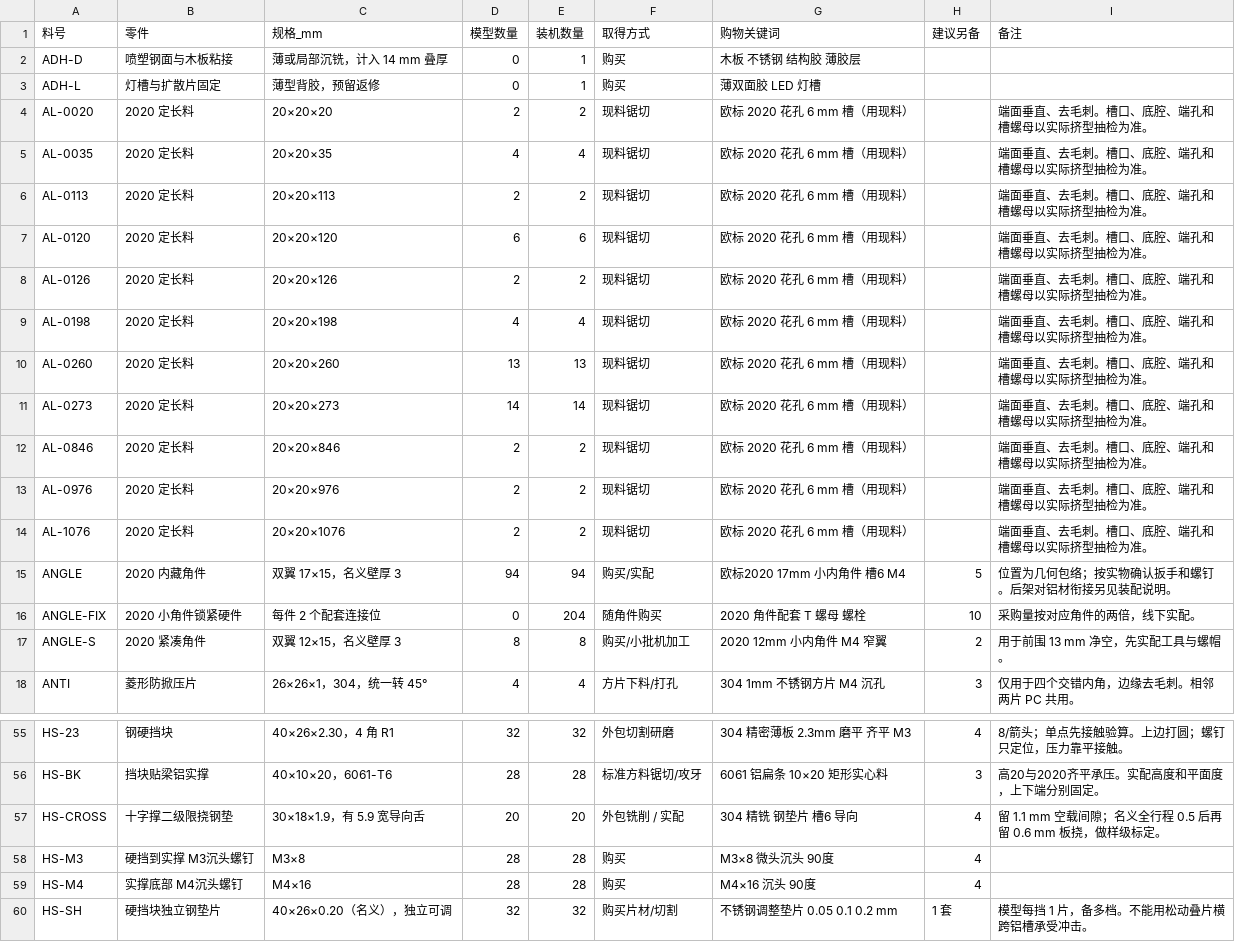
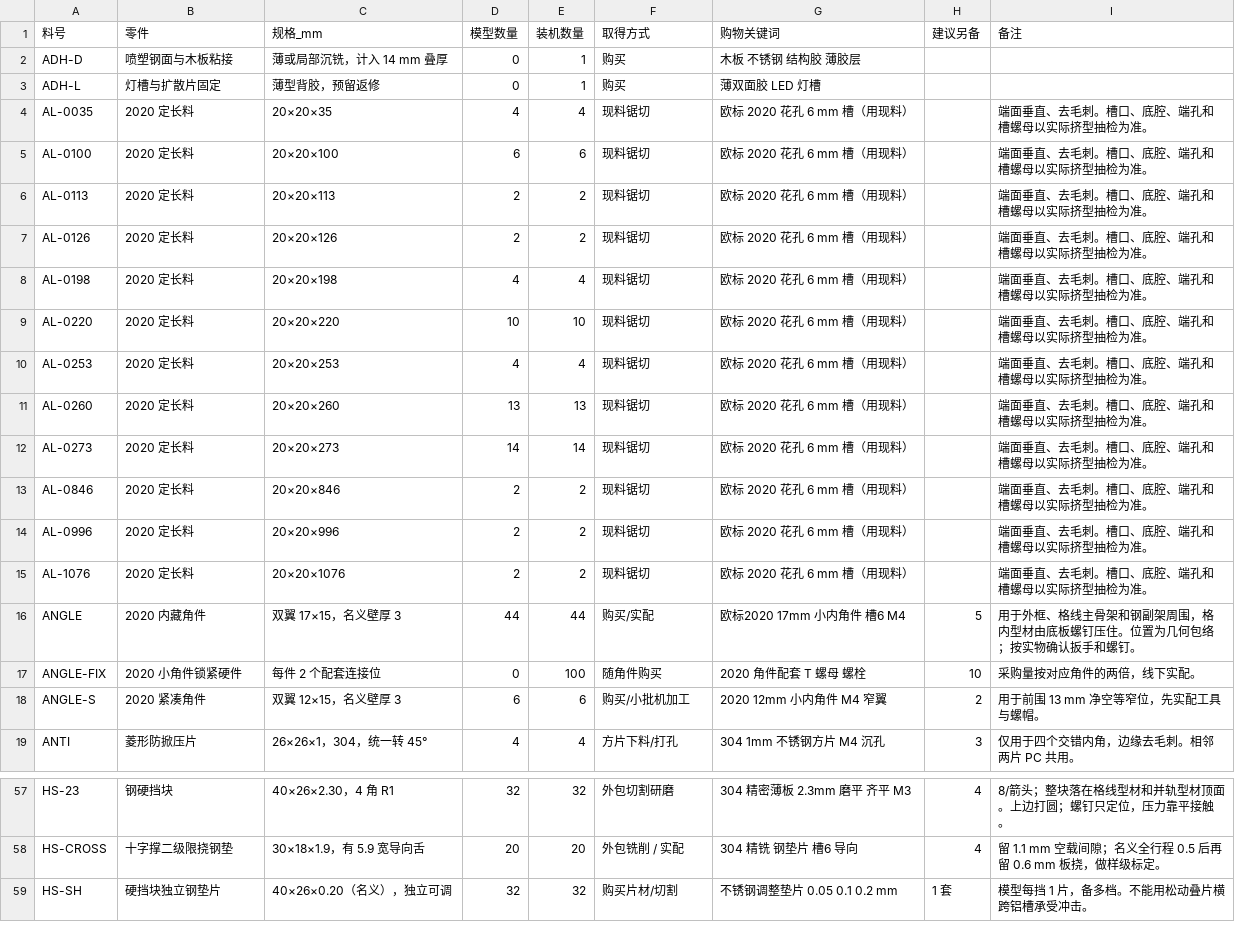
Before and after one commit to kirisamesusi/step-lattice, a CSV file: BOM-octagon.csv, drawn as a sheet; only a part is shown, gaps mark what is left out; removed rows and columns are numbered as before the commit, all else as after; the diff covers the shown part only; the diff names each change by its address in the sheet, - before the commit and + after, or states it on an @@ line.

```diff
--- a/BOM-octagon.csv
+++ b/BOM-octagon.csv
-row 4: AL-0020 | 2020 定长料 | 20×20×20 | 2 | 2 | 现料锯切 | 欧标 2020 花孔 6 mm 槽（用现料） |  | 端面垂直、去毛刺。槽口、底腔、端孔和槽螺母以实际挤型抽检为准。
+row 5: AL-0100 | 2020 定长料 | 20×20×100 | 6 | 6 | 现料锯切 | 欧标 2020 花孔 6 mm 槽（用现料） |  | 端面垂直、去毛刺。槽口、底腔、端孔和槽螺母以实际挤型抽检为准。
-row 7: AL-0120 | 2020 定长料 | 20×20×120 | 6 | 6 | 现料锯切 | 欧标 2020 花孔 6 mm 槽（用现料） |  | 端面垂直、去毛刺。槽口、底腔、端孔和槽螺母以实际挤型抽检为准。
+row 9: AL-0220 | 2020 定长料 | 20×20×220 | 10 | 10 | 现料锯切 | 欧标 2020 花孔 6 mm 槽（用现料） |  | 端面垂直、去毛刺。槽口、底腔、端孔和槽螺母以实际挤型抽检为准。
+row 10: AL-0253 | 2020 定长料 | 20×20×253 | 4 | 4 | 现料锯切 | 欧标 2020 花孔 6 mm 槽（用现料） |  | 端面垂直、去毛刺。槽口、底腔、端孔和槽螺母以实际挤型抽检为准。
-A14 (料号): AL-0976
+A14 (料号): AL-0996
-C14 (规格_mm): 20×20×976
+C14 (规格_mm): 20×20×996
-D16 (模型数量): 94
+D16 (模型数量): 44
-E16 (装机数量): 94
+E16 (装机数量): 44
-I16 (备注): 位置为几何包络；按实物确认扳手和螺钉。后架对铝材衔接另见装配说明。
+I16 (备注): 用于外框、格线主骨架和钢副架周围，格内型材由底板螺钉压住。位置为几何包络；按实物确认扳手和螺钉。
-E17 (装机数量): 204
+E17 (装机数量): 100
-D18 (模型数量): 8
+D18 (模型数量): 6
-E18 (装机数量): 8
+E18 (装机数量): 6
-I18 (备注): 用于前围 13 mm 净空，先实配工具与螺帽。
+I18 (备注): 用于前围 13 mm 净空等窄位，先实配工具与螺帽。
-I57 (备注): 8/箭头；单点先接触验算。上边打圆；螺钉只定位，压力靠平接触。
+I57 (备注): 8/箭头；整块落在格线型材和并轨型材顶面。上边打圆；螺钉只定位，压力靠平接触。
-row 56: HS-BK | 挡块贴梁铝实撑 | 40×10×20，6061-T6 | 28 | 28 | 标准方料锯切/攻牙 | 6061 铝扁条 10×20 矩形实心料 | 3 | 高20与2020齐平承压。实配高度和平面度，上下端分别固定。
-row 58: HS-M3 | 硬挡到实撑 M3沉头螺钉 | M3×8 | 28 | 28 | 购买 | M3×8 微头沉头 90度 | 4
-row 59: HS-M4 | 实撑底部 M4沉头螺钉 | M4×16 | 28 | 28 | 购买 | M4×16 沉头 90度 | 4
```
Also changed, not shown: 6 added rows, 1 removed row and 51 edited cells elsewhere in this file, 2020-cut-list.csv, out/part-index.csv, 14 other files.
